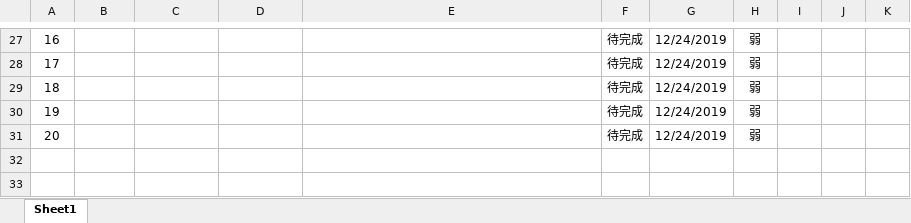
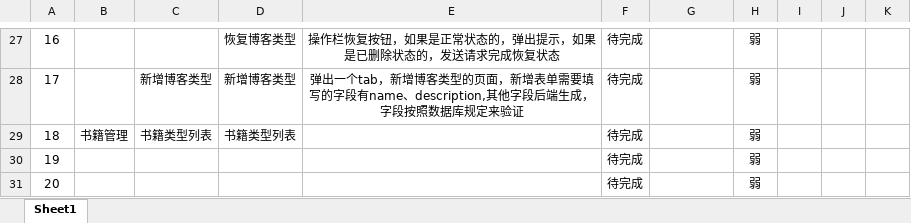
Before and after one commit to Jkoala/re, an Excel workbook: RootElement功能清单.xlsx, sheet Sheet1, drawn as a sheet; only a part is shown, gaps mark what is left out; values as stored, in another font and other column widths than the file's, no borders; charts and pictures not drawn; the diff covers the shown part only; the diff names each change by its address in the sheet, - before the commit and + after, or states it on an @@ line.

```diff
--- a/RootElement功能清单.xlsx (sheet Sheet1)
+++ b/RootElement功能清单.xlsx (sheet Sheet1)
-D27: (empty)
+D27: 恢复博客类型
-E27: (empty)
+E27: 操作栏恢复按钮，如果是正常状态的，弹出提示，如果是已删除状态的，发送请求完成恢复状态
-G27:G31: 12/24/2019
+G27:G31: (empty)
-C28: (empty)
+C28: 新增博客类型
-D28: (empty)
+D28: 新增博客类型
-E28: (empty)
+E28: 弹出一个tab，新增博客类型的页面，新增表单需要填写的字段有name、description,其他字段后端生成，字段按照数据库规定来验证
-B29: (empty)
+B29: 书籍管理
-C29: (empty)
+C29: 书籍类型列表
-D29: (empty)
+D29: 书籍类型列表
```
Also changed, not shown: 38 edited cells and merged cells elsewhere in this sheet, charts or pictures, 1 other file.
